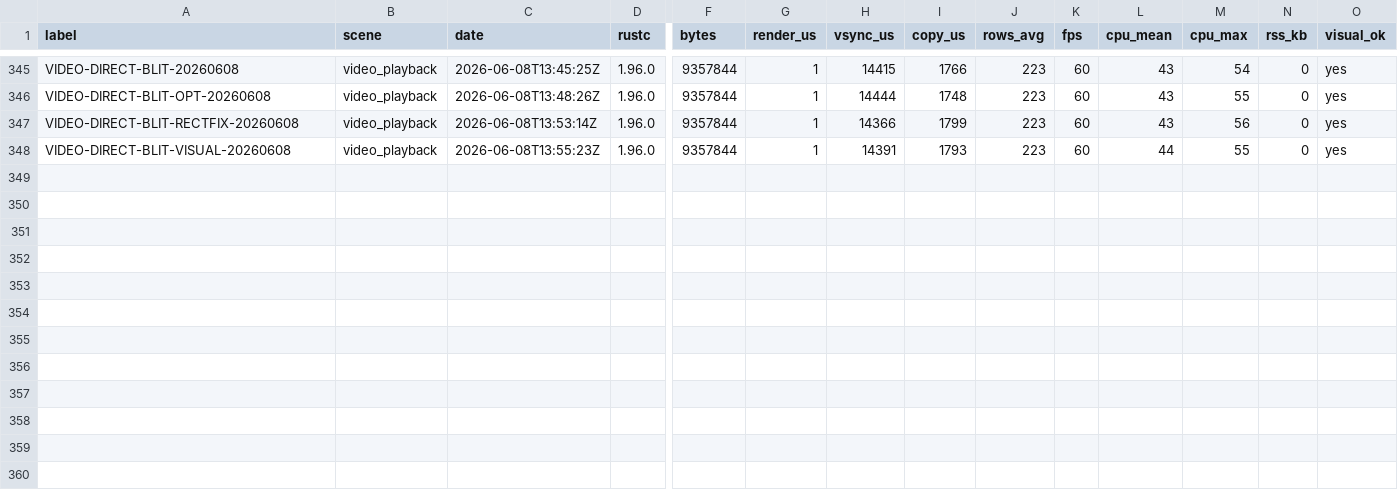
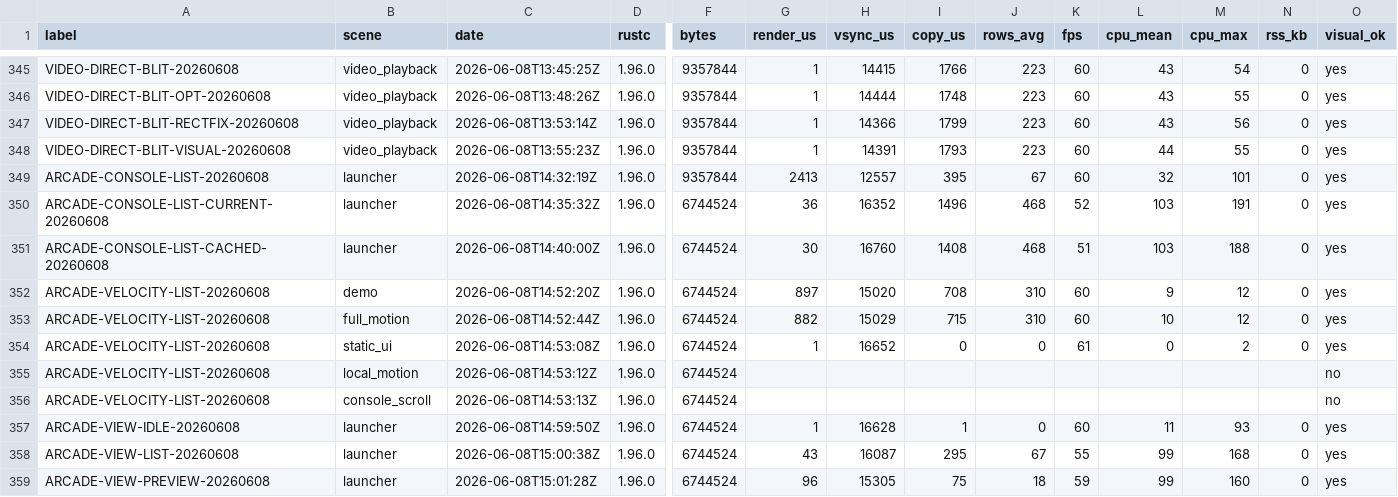
Before and after one commit to NigelBreslaw/MiSTer-MagiK, a TSV file: history/toolchain-bench/results.tsv, drawn as a sheet; only a part is shown, gaps mark what is left out; rows hold the shown columns only; the diff names each change by its address in the sheet, - before the commit and + after, or states it on an @@ line.

Commit message:
Checkpoint arcade console list preview

```diff
--- a/history/toolchain-bench/results.tsv
+++ b/history/toolchain-bench/results.tsv
+row 349: ARCADE-CONSOLE-LIST-20260608 | launcher | 2026-06-08T14:32:19Z | 1.96.0 | 9357844 | 2413 | 12557 | 395 | 67 | 60 | 32 | 101 | 0 | yes
+row 350: ARCADE-CONSOLE-LIST-CURRENT-20260608 | launcher | 2026-06-08T14:35:32Z | 1.96.0 | 6744524 | 36 | 16352 | 1496 | 468 | 52 | 103 | 191 | 0 | yes
+row 351: ARCADE-CONSOLE-LIST-CACHED-20260608 | launcher | 2026-06-08T14:40:00Z | 1.96.0 | 6744524 | 30 | 16760 | 1408 | 468 | 51 | 103 | 188 | 0 | yes
+row 352: ARCADE-VELOCITY-LIST-20260608 | demo | 2026-06-08T14:52:20Z | 1.96.0 | 6744524 | 897 | 15020 | 708 | 310 | 60 | 9 | 12 | 0 | yes
+row 353: ARCADE-VELOCITY-LIST-20260608 | full_motion | 2026-06-08T14:52:44Z | 1.96.0 | 6744524 | 882 | 15029 | 715 | 310 | 60 | 10 | 12 | 0 | yes
+row 354: ARCADE-VELOCITY-LIST-20260608 | static_ui | 2026-06-08T14:53:08Z | 1.96.0 | 6744524 | 1 | 16652 | 0 | 0 | 61 | 0 | 2 | 0 | yes
+row 355: ARCADE-VELOCITY-LIST-20260608 | local_motion | 2026-06-08T14:53:12Z | 1.96.0 | 6744524 |  |  |  |  |  |  |  |  | no
+row 356: ARCADE-VELOCITY-LIST-20260608 | console_scroll | 2026-06-08T14:53:13Z | 1.96.0 | 6744524 |  |  |  |  |  |  |  |  | no
+row 357: ARCADE-VIEW-IDLE-20260608 | launcher | 2026-06-08T14:59:50Z | 1.96.0 | 6744524 | 1 | 16628 | 1 | 0 | 60 | 11 | 93 | 0 | yes
+row 358: ARCADE-VIEW-LIST-20260608 | launcher | 2026-06-08T15:00:38Z | 1.96.0 | 6744524 | 43 | 16087 | 295 | 67 | 55 | 99 | 168 | 0 | yes
+row 359: ARCADE-VIEW-PREVIEW-20260608 | launcher | 2026-06-08T15:01:28Z | 1.96.0 | 6744524 | 96 | 15305 | 75 | 18 | 59 | 99 | 160 | 0 | yes
```
Also changed, not shown: 5 other files.
